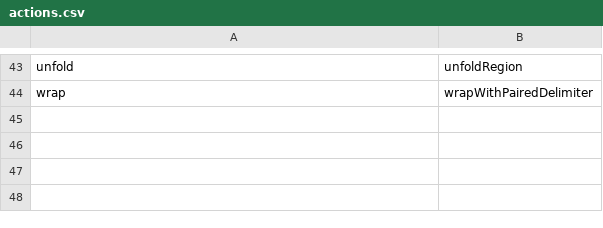
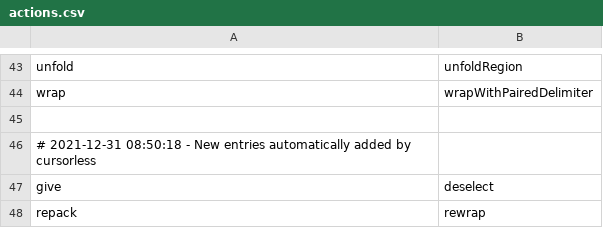
Before and after one commit to knausj85/cursorless-settings, a CSV file: actions.csv, drawn as a sheet; only a part is shown, gaps mark what is left out; the diff names each change by its address in the sheet, - before the commit and + after, or states it on an @@ line.

```diff
--- a/actions.csv
+++ b/actions.csv
+row 45: (empty)
+row 46: # 2021-12-31 08:50:18 - New entries automatically added by cursorless
+row 47: give | deselect
+row 48: repack | rewrap
```
Also changed, not shown: modifier_scope_types.csv, paired_delimiters.csv, 5 other files.
